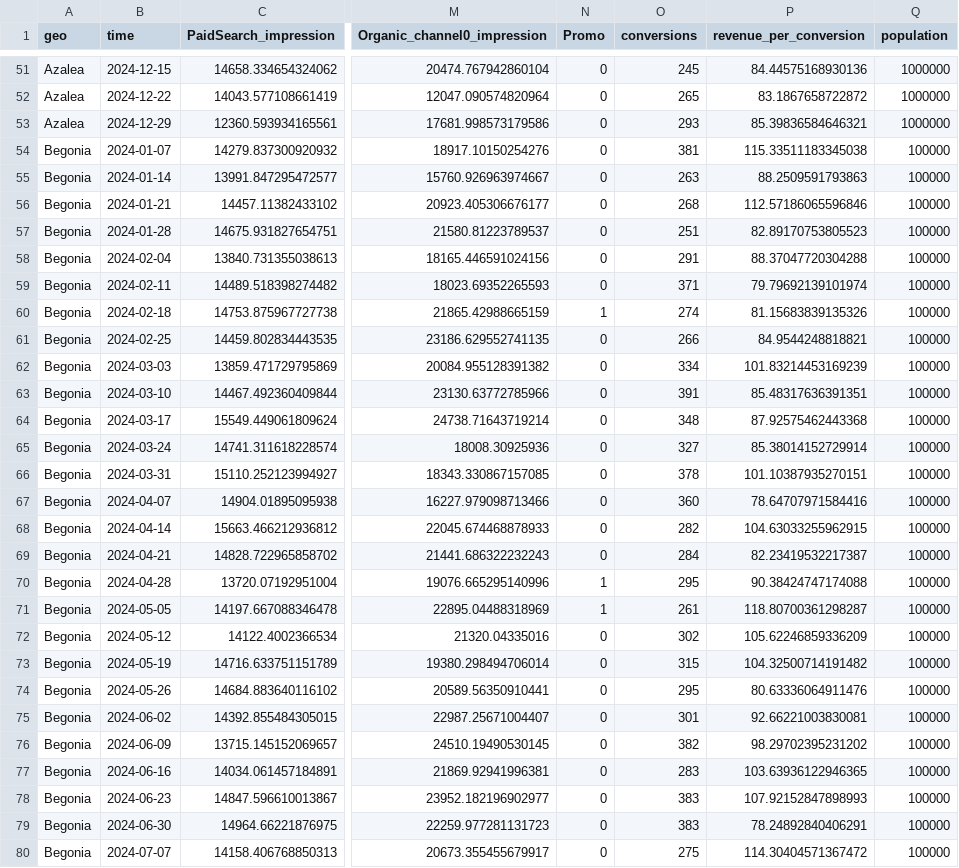
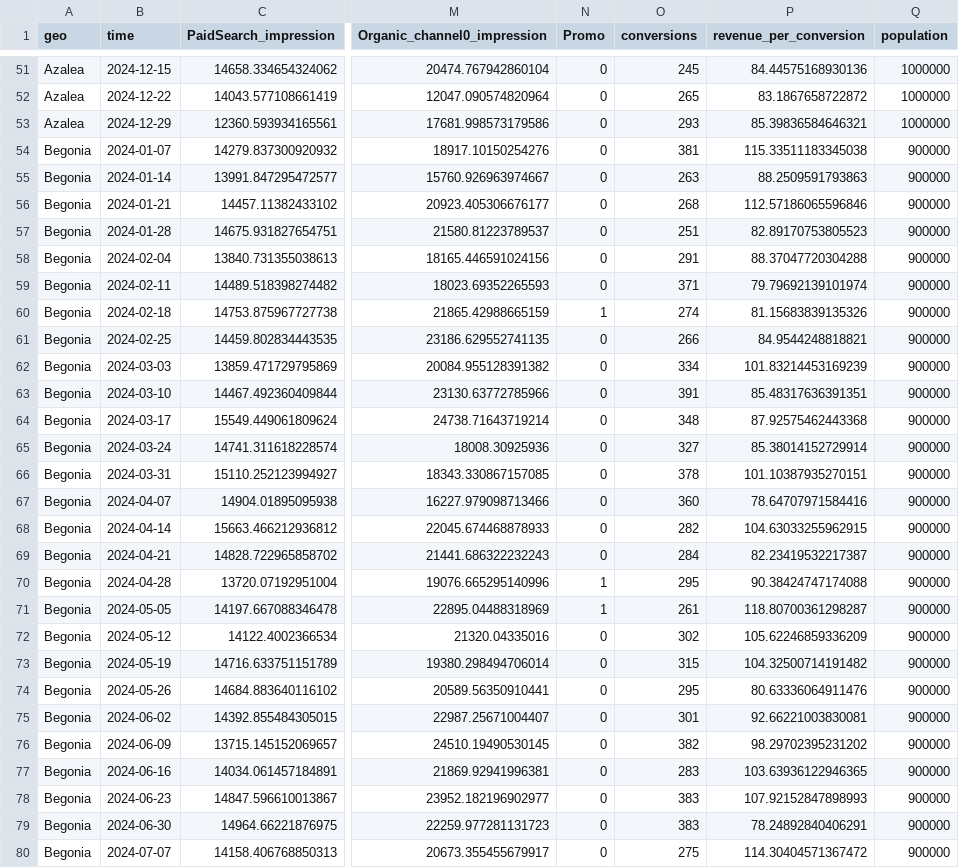
Before and after one commit to kaalba/mmm-ci-op25, a CSV file: dummy_data.csv, drawn as a sheet; only a part is shown, gaps mark what is left out; the diff covers the shown part only; the diff names each change by its address in the sheet, - before the commit and + after, or states it on an @@ line.

Commit message:
Update dummy_data.csv

```diff
--- a/dummy_data.csv
+++ b/dummy_data.csv
-Q54:Q80 (population): 100000
+Q54:Q80 (population): 900000
```
Also changed, not shown: 77 edited cells elsewhere in this file.
